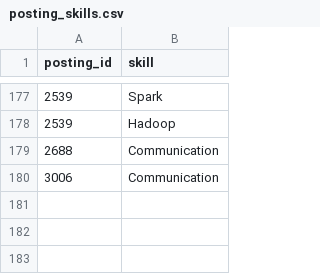
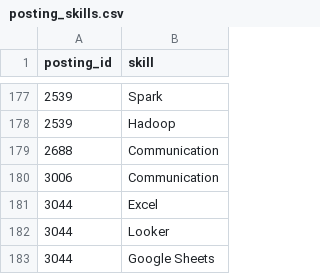
Before and after one commit to riya67124/job-market-pipeline, a CSV file: dashboard/data/posting_skills.csv, drawn as a sheet; only a part is shown, gaps mark what is left out; the diff names each change by its address in the sheet, - before the commit and + after, or states it on an @@ line.

```diff
--- a/dashboard/data/posting_skills.csv
+++ b/dashboard/data/posting_skills.csv
+row 181: 3044 | Excel
+row 182: 3044 | Looker
+row 183: 3044 | Google Sheets
```
Also changed, not shown: dashboard/data/pipeline_runs.csv, dashboard/data/postings.csv, 12 other files.
